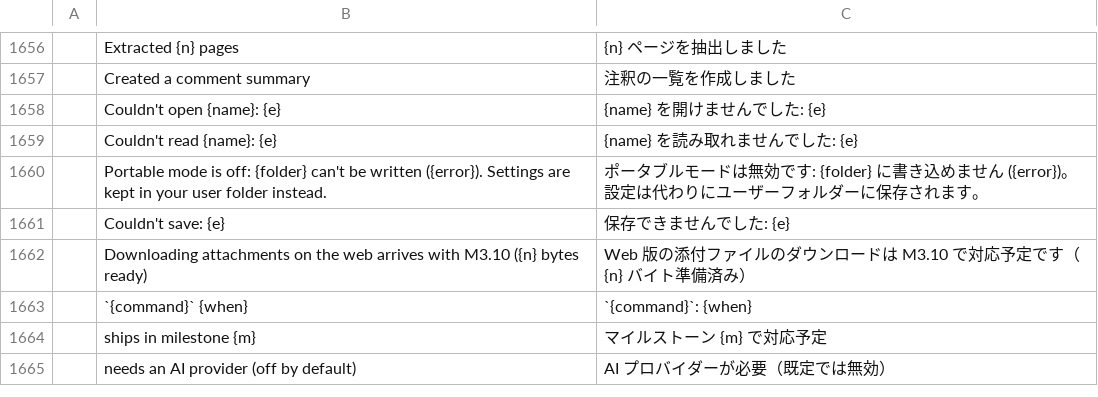
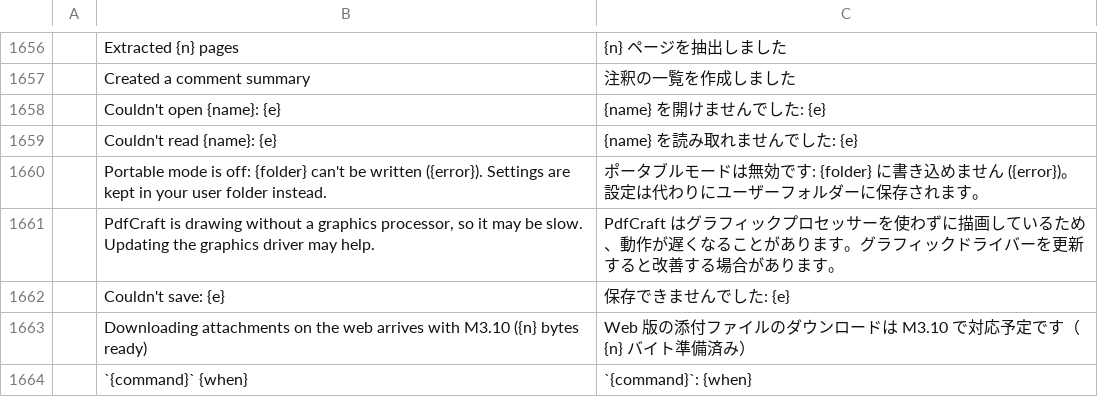
Before and after one commit to CQMHV/pdfcraft, a TSV file: crates/ui-egui/src/i18n/ja.tsv, drawn as a sheet; only a part is shown, gaps mark what is left out; the shorter side is filled out with more unchanged rows; the diff names each change by its address in the sheet, - before the commit and + after, or states it on an @@ line.

```diff
--- a/crates/ui-egui/src/i18n/ja.tsv
+++ b/crates/ui-egui/src/i18n/ja.tsv
+row 1661:  | PdfCraft is drawing without a graphics processor, so it may be slow. Updating the graphics driver may help. | PdfCraft はグラフィックプロセッサーを使わずに描画しているため、動作が遅くなることがあります。グラフィックドライバーを更新すると改善する場合があります。
```
Also changed, not shown: crates/ui-egui/src/i18n/fr.tsv, 11 other files.
